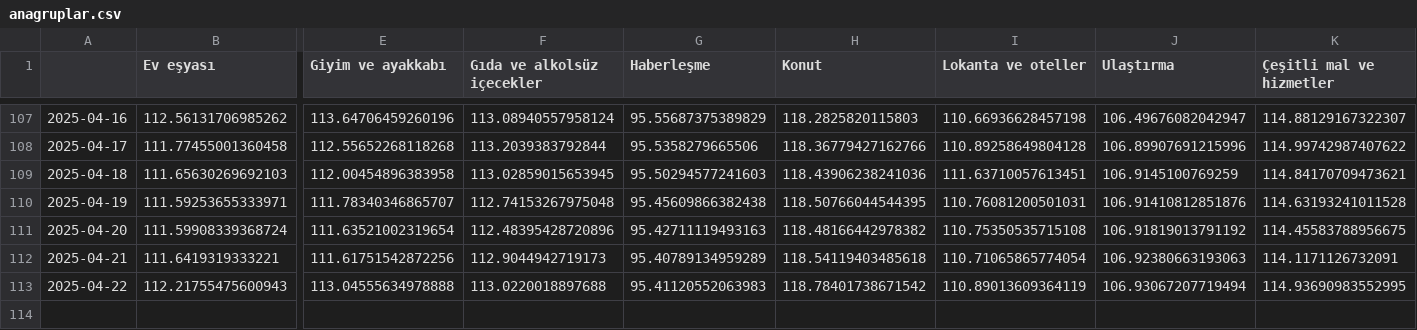
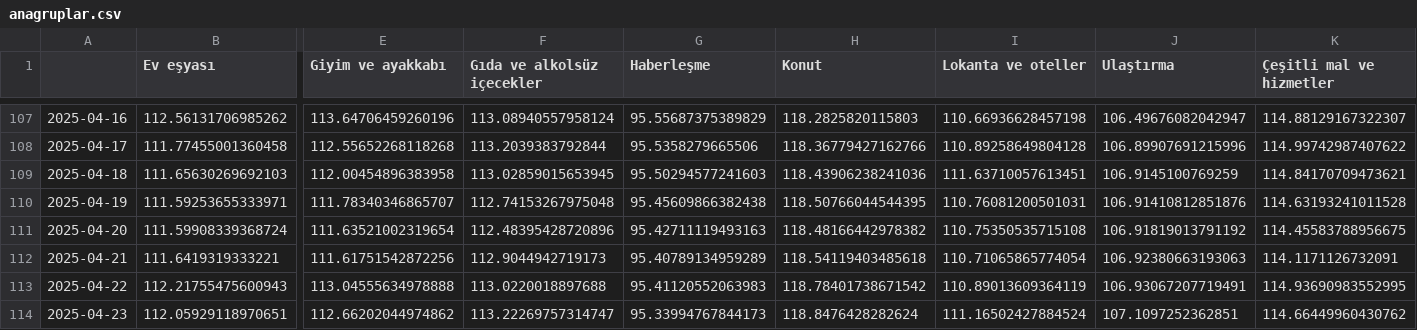
Before and after one commit to kaboya19/web-tufe-streamlit, a CSV file: anagruplar.csv, drawn as a sheet; only a part is shown, gaps mark what is left out; rows hold the shown columns only; the diff names each change by its address in the sheet, - before the commit and + after, or states it on an @@ line.

```diff
--- a/anagruplar.csv
+++ b/anagruplar.csv
-J113 (Ulaştırma): 106.93067207719494
+J113 (Ulaştırma): 106.93067207719491
+row 114: 2025-04-23 | 112.05929118970651 | 112.66202044974862 | 113.22269757314747 | 95.33994767844173 | 118.8476428282624 | 111.16502427884524 | 107.1097252362851 | 114.66449960430762
```
Also changed, not shown: gruplar.csv, gruplar_int.csv, 12 other files.
